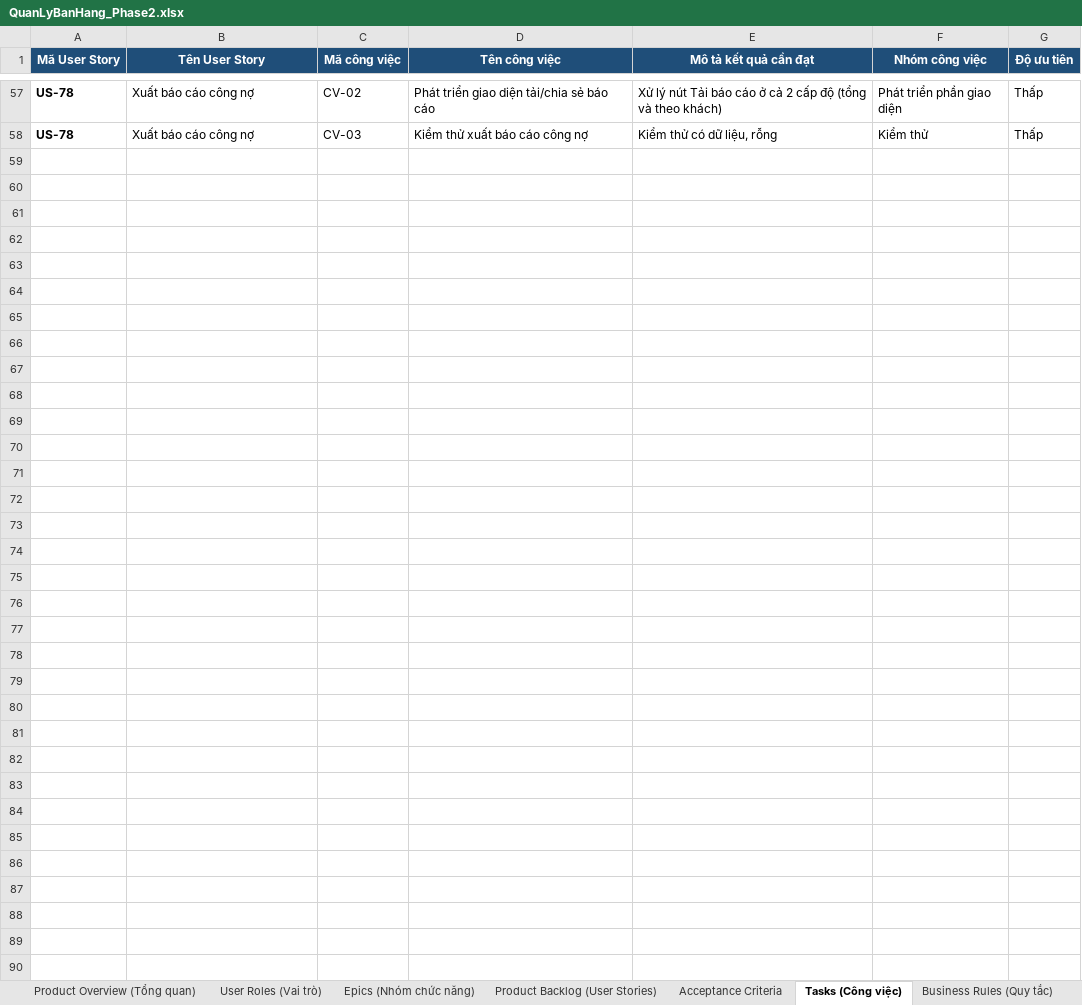
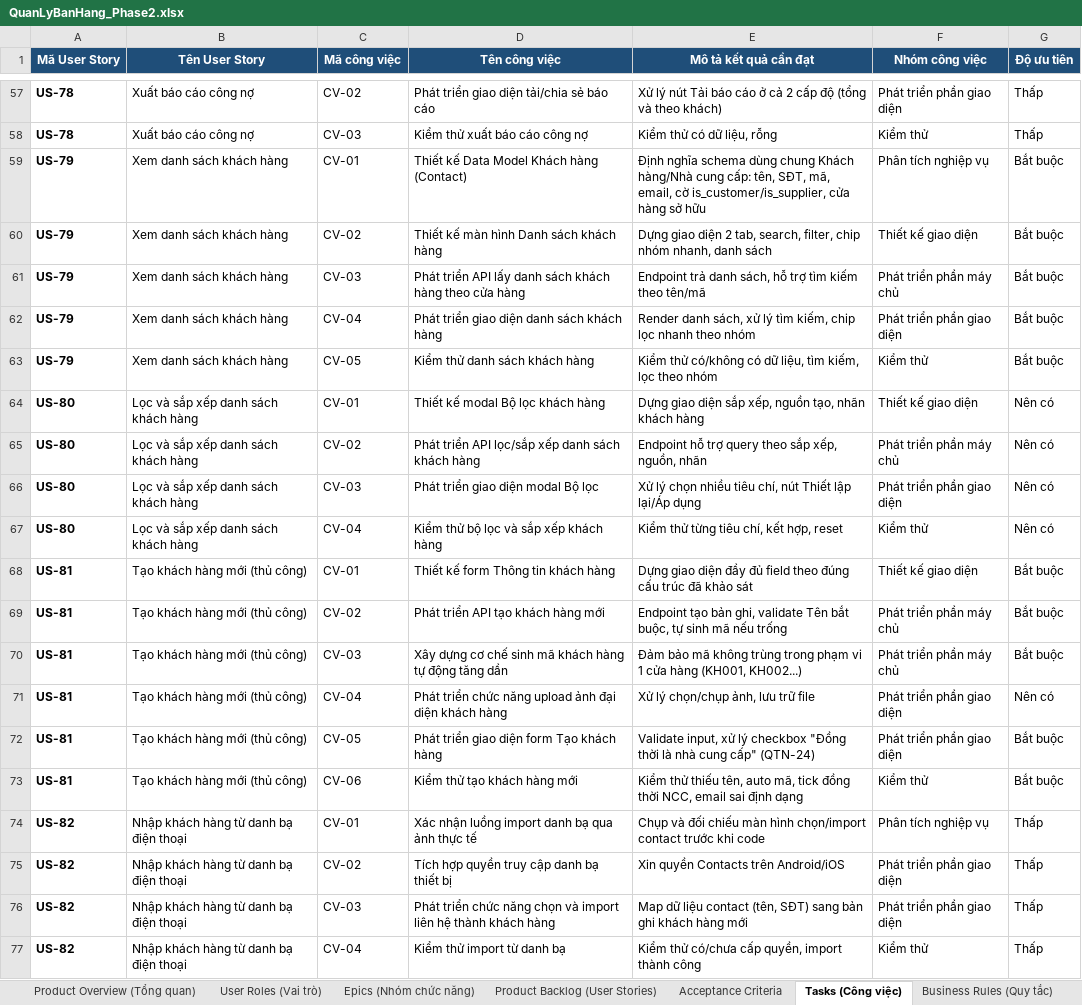
Before and after one commit to 17thedevv/Sobanhang, an Excel workbook: docs/QuanLyBanHang_Phase2.xlsx, sheet Tasks (Công việc), drawn as a sheet; only a part is shown, gaps mark what is left out; values as stored, in another font and other column widths than the file's, no borders; charts and pictures not drawn; the diff covers the shown part only; the diff names each change by its address in the sheet, - before the commit and + after, or states it on an @@ line.

```diff
--- a/docs/QuanLyBanHang_Phase2.xlsx (sheet Tasks (Công việc))
+++ b/docs/QuanLyBanHang_Phase2.xlsx (sheet Tasks (Công việc))
+row 59: US-79 | Xem danh sách khách hàng | CV-01 | Thiết kế Data Model Khách hàng (Contact) | Định nghĩa schema dùng chung Khách hàng/Nhà cung cấp: tên, SĐT, mã, email, cờ is_customer/is_supplier, cửa hàng sở hữu | Phân tích nghiệp vụ | Bắt buộc
+row 60: US-79 | Xem danh sách khách hàng | CV-02 | Thiết kế màn hình Danh sách khách hàng | Dựng giao diện 2 tab, search, filter, chip nhóm nhanh, danh sách | Thiết kế giao diện | Bắt buộc
+row 61: US-79 | Xem danh sách khách hàng | CV-03 | Phát triển API lấy danh sách khách hàng theo cửa hàng | Endpoint trả danh sách, hỗ trợ tìm kiếm theo tên/mã | Phát triển phần máy chủ | Bắt buộc
+row 62: US-79 | Xem danh sách khách hàng | CV-04 | Phát triển giao diện danh sách khách hàng | Render danh sách, xử lý tìm kiếm, chip lọc nhanh theo nhóm | Phát triển phần giao diện | Bắt buộc
+row 63: US-79 | Xem danh sách khách hàng | CV-05 | Kiểm thử danh sách khách hàng | Kiểm thử có/không có dữ liệu, tìm kiếm, lọc theo nhóm | Kiểm thử | Bắt buộc
+row 64: US-80 | Lọc và sắp xếp danh sách khách hàng | CV-01 | Thiết kế modal Bộ lọc khách hàng | Dựng giao diện sắp xếp, nguồn tạo, nhãn khách hàng | Thiết kế giao diện | Nên có
+row 65: US-80 | Lọc và sắp xếp danh sách khách hàng | CV-02 | Phát triển API lọc/sắp xếp danh sách khách hàng | Endpoint hỗ trợ query theo sắp xếp, nguồn, nhãn | Phát triển phần máy chủ | Nên có
+row 66: US-80 | Lọc và sắp xếp danh sách khách hàng | CV-03 | Phát triển giao diện modal Bộ lọc | Xử lý chọn nhiều tiêu chí, nút Thiết lập lại/Áp dụng | Phát triển phần giao diện | Nên có
+row 67: US-80 | Lọc và sắp xếp danh sách khách hàng | CV-04 | Kiểm thử bộ lọc và sắp xếp khách hàng | Kiểm thử từng tiêu chí, kết hợp, reset | Kiểm thử | Nên có
+row 68: US-81 | Tạo khách hàng mới (thủ công) | CV-01 | Thiết kế form Thông tin khách hàng | Dựng giao diện đầy đủ field theo đúng cấu trúc đã khảo sát | Thiết kế giao diện | Bắt buộc
+row 69: US-81 | Tạo khách hàng mới (thủ công) | CV-02 | Phát triển API tạo khách hàng mới | Endpoint tạo bản ghi, validate Tên bắt buộc, tự sinh mã nếu trống | Phát triển phần máy chủ | Bắt buộc
+row 70: US-81 | Tạo khách hàng mới (thủ công) | CV-03 | Xây dựng cơ chế sinh mã khách hàng tự động tăng dần | Đảm bảo mã không trùng trong phạm vi 1 cửa hàng (KH001, KH002...) | Phát triển phần máy chủ | Bắt buộc
+row 71: US-81 | Tạo khách hàng mới (thủ công) | CV-04 | Phát triển chức năng upload ảnh đại diện khách hàng | Xử lý chọn/chụp ảnh, lưu trữ file | Phát triển phần giao diện | Nên có
+row 72: US-81 | Tạo khách hàng mới (thủ công) | CV-05 | Phát triển giao diện form Tạo khách hàng | Validate input, xử lý checkbox "Đồng thời là nhà cung cấp" (QTN-24) | Phát triển phần giao diện | Bắt buộc
+row 73: US-81 | Tạo khách hàng mới (thủ công) | CV-06 | Kiểm thử tạo khách hàng mới | Kiểm thử thiếu tên, auto mã, tick đồng thời NCC, email sai định dạng | Kiểm thử | Bắt buộc
+row 74: US-82 | Nhập khách hàng từ danh bạ điện thoại | CV-01 | Xác nhận luồng import danh bạ qua ảnh thực tế | Chụp và đối chiếu màn hình chọn/import contact trước khi code | Phân tích nghiệp vụ | Thấp
+row 75: US-82 | Nhập khách hàng từ danh bạ điện thoại | CV-02 | Tích hợp quyền truy cập danh bạ thiết bị | Xin quyền Contacts trên Android/iOS | Phát triển phần giao diện | Thấp
+row 76: US-82 | Nhập khách hàng từ danh bạ điện thoại | CV-03 | Phát triển chức năng chọn và import liên hệ thành khách hàng | Map dữ liệu contact (tên, SĐT) sang bản ghi khách hàng mới | Phát triển phần giao diện | Thấp
+row 77: US-82 | Nhập khách hàng từ danh bạ điện thoại | CV-04 | Kiểm thử import từ danh bạ | Kiểm thử có/chưa cấp quyền, import thành công | Kiểm thử | Thấp
```
Also changed, not shown: 211 added rows elsewhere in this sheet, sheet Acceptance Criteria, sheet Product Backlog (User Stories), sheet Business Rules (Quy tắc), sheet Epics (Nhóm chức năng), 42 other files.
